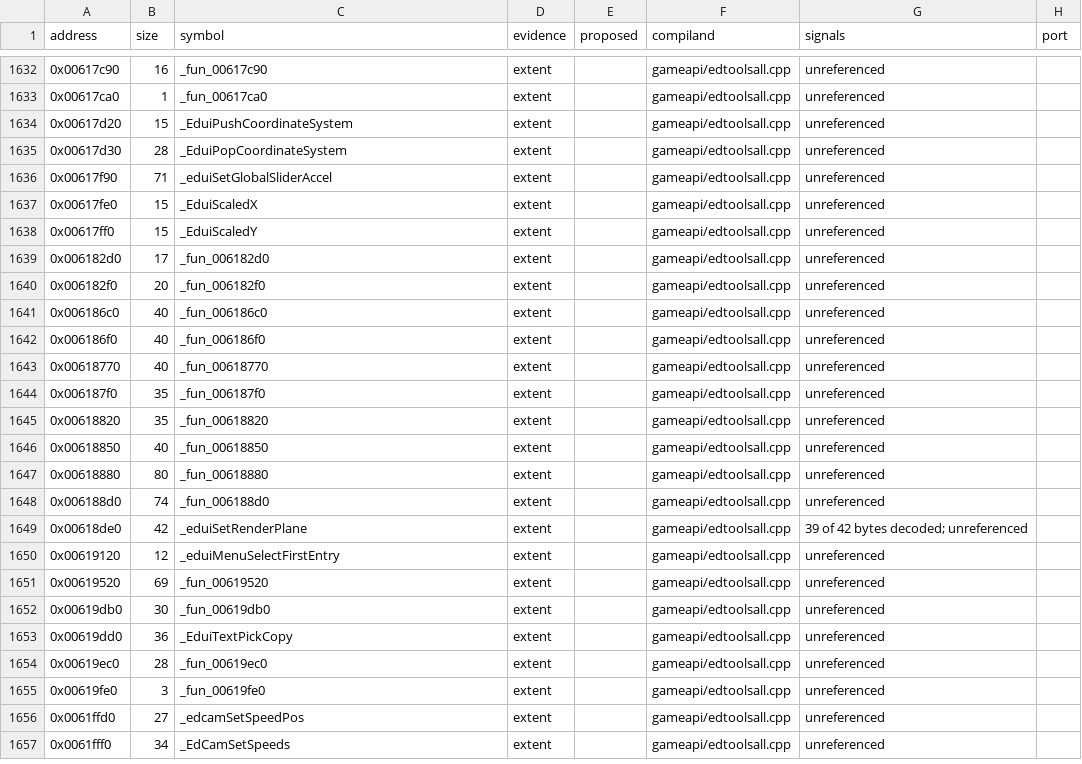
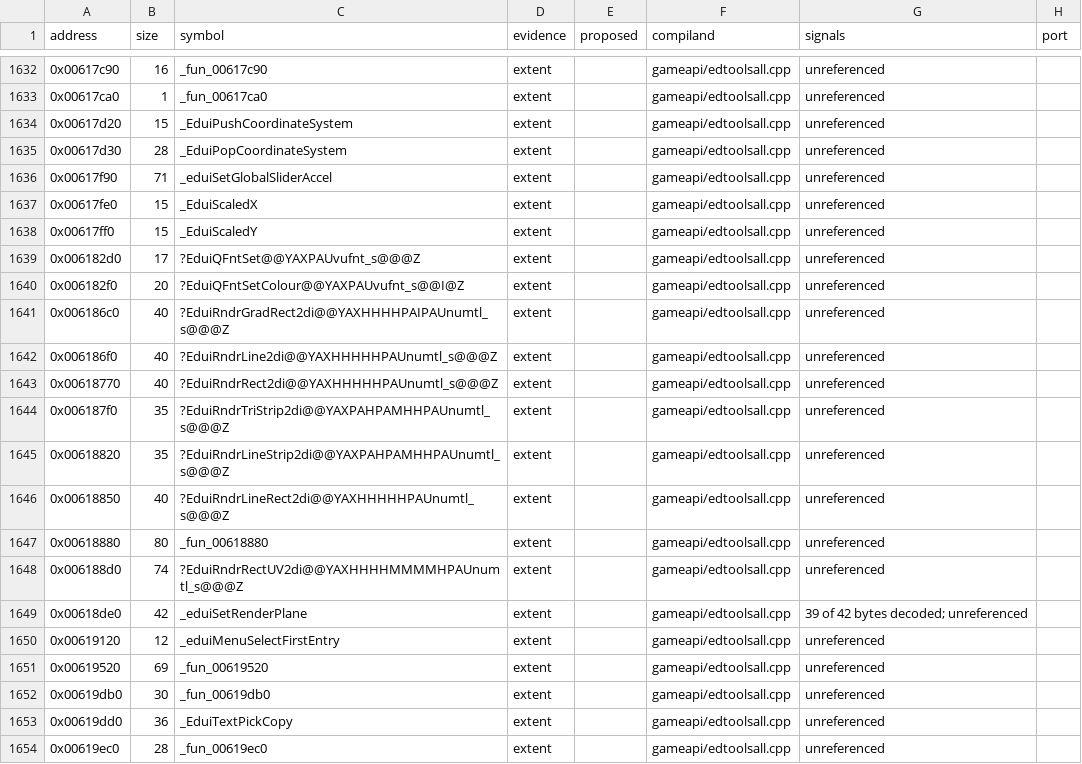
Before and after one commit to opensagadev/saga-pc, a CSV file: config/code-evidence.csv, drawn as a sheet; only a part is shown, gaps mark what is left out; the shorter side is filled out with more unchanged rows.

```diff
--- a/config/code-evidence.csv
+++ b/config/code-evidence.csv
@@ -1638,12 +1638,12 @@ address,size,symbol,evidence,proposed,compiland,signals,port
 0x00617ff0,15,_EduiScaledY,extent,,gameapi/edtoolsall.cpp,unreferenced,
-0x006182d0,17,_fun_006182d0,extent,,gameapi/edtoolsall.cpp,unreferenced,
-0x006182f0,20,_fun_006182f0,extent,,gameapi/edtoolsall.cpp,unreferenced,
-0x006186c0,40,_fun_006186c0,extent,,gameapi/edtoolsall.cpp,unreferenced,
-0x006186f0,40,_fun_006186f0,extent,,gameapi/edtoolsall.cpp,unreferenced,
-0x00618770,40,_fun_00618770,extent,,gameapi/edtoolsall.cpp,unreferenced,
-0x006187f0,35,_fun_006187f0,extent,,gameapi/edtoolsall.cpp,unreferenced,
-0x00618820,35,_fun_00618820,extent,,gameapi/edtoolsall.cpp,unreferenced,
-0x00618850,40,_fun_00618850,extent,,gameapi/edtoolsall.cpp,unreferenced,
+0x006182d0,17,?EduiQFntSet@@YAXPAUvufnt_s@@@Z,extent,,gameapi/edtoolsall.cpp,unreferenced,
+0x006182f0,20,?EduiQFntSetColour@@YAXPAUvufnt_s@@I@Z,extent,,gameapi/edtoolsall.cpp,unreferenced,
+0x006186c0,40,?EduiRndrGradRect2di@@YAXHHHHPAIPAUnumtl_s@@@Z,extent,,gameapi/edtoolsall.cpp,unreferenced,
+0x006186f0,40,?EduiRndrLine2di@@YAXHHHHHPAUnumtl_s@@@Z,extent,,gameapi/edtoolsall.cpp,unreferenced,
+0x00618770,40,?EduiRndrRect2di@@YAXHHHHHPAUnumtl_s@@@Z,extent,,gameapi/edtoolsall.cpp,unreferenced,
+0x006187f0,35,?EduiRndrTriStrip2di@@YAXPAHPAMHHPAUnumtl_s@@@Z,extent,,gameapi/edtoolsall.cpp,unreferenced,
+0x00618820,35,?EduiRndrLineStrip2di@@YAXPAHPAMHHPAUnumtl_s@@@Z,extent,,gameapi/edtoolsall.cpp,unreferenced,
+0x00618850,40,?EduiRndrLineRect2di@@YAXHHHHHPAUnumtl_s@@@Z,extent,,gameapi/edtoolsall.cpp,unreferenced,
 0x00618880,80,_fun_00618880,extent,,gameapi/edtoolsall.cpp,unreferenced,
-0x006188d0,74,_fun_006188d0,extent,,gameapi/edtoolsall.cpp,unreferenced,
+0x006188d0,74,?EduiRndrRectUV2di@@YAXHHHHMMMMHPAUnumtl_s@@@Z,extent,,gameapi/edtoolsall.cpp,unreferenced,
 0x00618de0,42,_eduiSetRenderPlane,extent,,gameapi/edtoolsall.cpp,39 of 42 bytes decoded; unreferenced,
```
Also changed, not shown: 8 other files.
